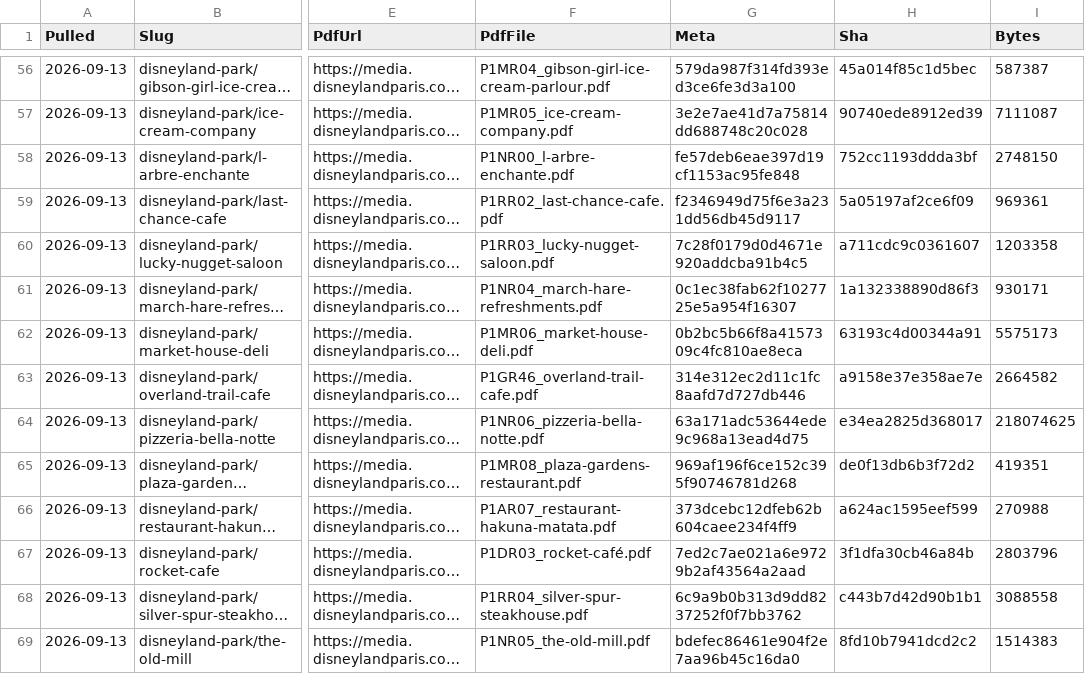
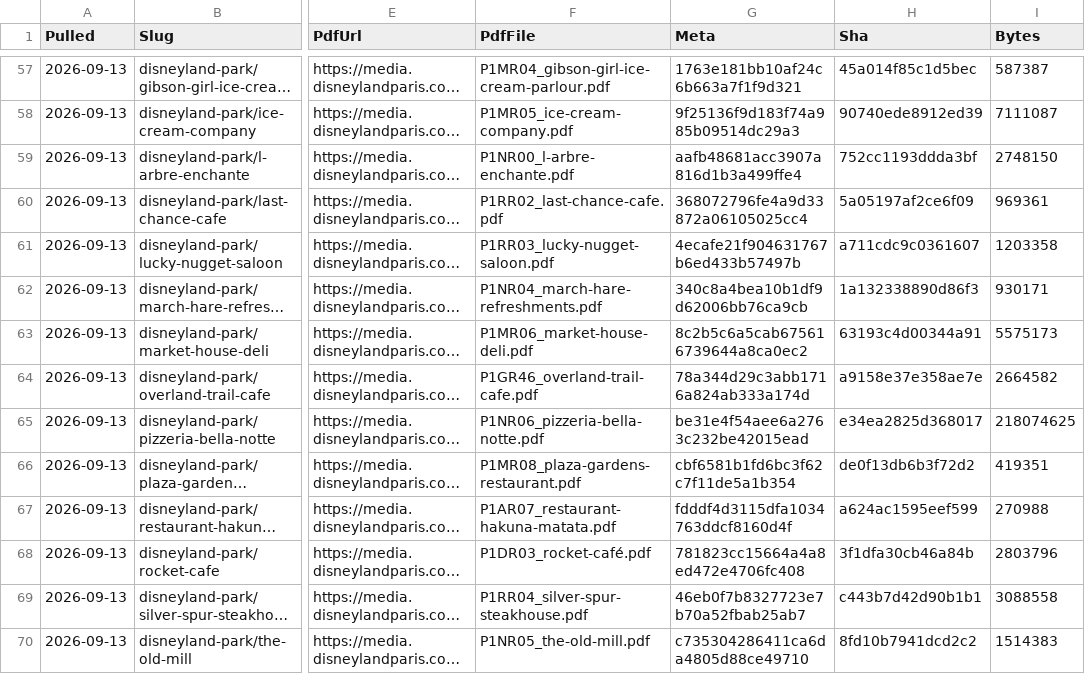
Before and after one commit to scoopdisney/paris-menu-watch, a CSV file: data/venues.csv, drawn as a sheet; only a part is shown, gaps mark what is left out; long unchanged cells end in …; addresses are those after the commit; the diff covers the shown part only; the diff names each change by its address in the sheet, - before the commit and + after, or states it on an @@ line.

```diff
--- a/data/venues.csv
+++ b/data/venues.csv
-G57 (Meta): 579da987f314fd393ed3ce6fe3d3a100
+G57 (Meta): 1763e181bb10af24c6b663a7f1f9d321
-G58 (Meta): 3e2e7ae41d7a75814dd688748c20c028
+G58 (Meta): 9f25136f9d183f74a985b09514dc29a3
-G59 (Meta): fe57deb6eae397d19cf1153ac95fe848
+G59 (Meta): aafb48681acc3907a816d1b3a499ffe4
-G60 (Meta): f2346949d75f6e3a231dd56db45d9117
+G60 (Meta): 368072796fe4a9d33872a06105025cc4
-G61 (Meta): 7c28f0179d0d4671e920addcba91b4c5
+G61 (Meta): 4ecafe21f904631767b6ed433b57497b
-G62 (Meta): 0c1ec38fab62f1027725e5a954f16307
+G62 (Meta): 340c8a4bea10b1df9d62006bb76ca9cb
-G63 (Meta): 0b2bc5b66f8a4157309c4fc810ae8eca
+G63 (Meta): 8c2b5c6a5cab675616739644a8ca0ec2
-G64 (Meta): 314e312ec2d11c1fc8aafd7d727db446
+G64 (Meta): 78a344d29c3abb1716a824ab333a174d
-G65 (Meta): 63a171adc53644ede9c968a13ead4d75
+G65 (Meta): be31e4f54aee6a2763c232be42015ead
-G66 (Meta): 969af196f6ce152c395f90746781d268
+G66 (Meta): cbf6581b1fd6bc3f62c7f11de5a1b354
-G67 (Meta): 373dcebc12dfeb62b604caee234f4ff9
+G67 (Meta): fdddf4d3115dfa1034763ddcf8160d4f
-G68 (Meta): 7ed2c7ae021a6e9729b2af43564a2aad
+G68 (Meta): 781823cc15664a4a8ed472e4706fc408
-G69 (Meta): 6c9a9b0b313d9dd8237252f0f7bb3762
+G69 (Meta): 46eb0f7b8327723e7b70a52fbab25ab7
-G70 (Meta): bdefec86461e904f2e7aa96b45c16da0
+G70 (Meta): c735304286411ca6da4805d88ce49710
```
Also changed, not shown: 1 added row, 1 removed row and 65 edited cells elsewhere in this file, data/prices.csv.
